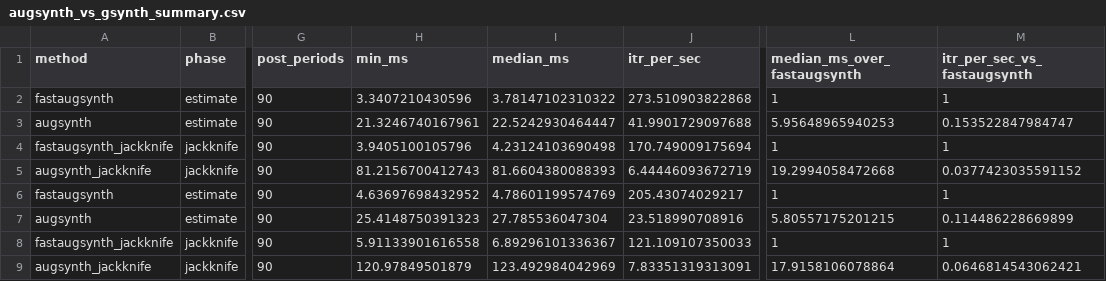
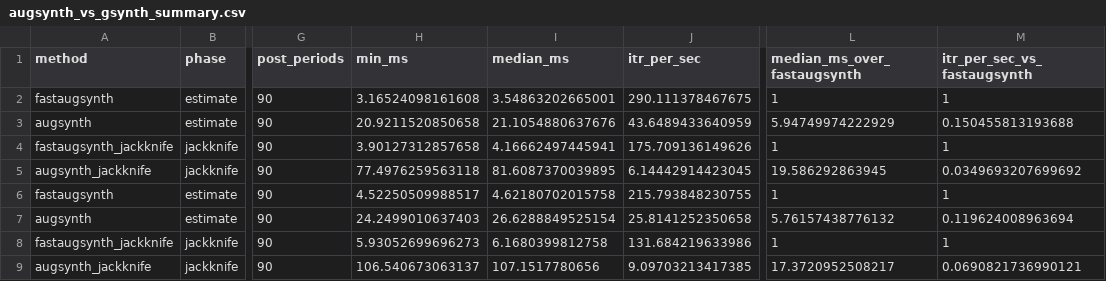
Before and after one commit to jamesbrandecon/fastaugsynth, a CSV file: docs/benchmarks/readme_speed/results/augsynth_vs_gsynth_summary.csv, drawn as a sheet; only a part is shown, gaps mark what is left out; the diff covers the shown part only; the diff names each change by its address in the sheet, - before the commit and + after, or states it on an @@ line.

```diff
--- a/docs/benchmarks/readme_speed/results/augsynth_vs_gsynth_summary.csv
+++ b/docs/benchmarks/readme_speed/results/augsynth_vs_gsynth_summary.csv
-H2 (min_ms): 3.3407210430596
+H2 (min_ms): 3.16524098161608
-I2 (median_ms): 3.78147102310322
+I2 (median_ms): 3.54863202665001
-J2 (itr_per_sec): 273.510903822868
+J2 (itr_per_sec): 290.111378467675
-H3 (min_ms): 21.3246740167961
+H3 (min_ms): 20.9211520850658
-I3 (median_ms): 22.5242930464447
+I3 (median_ms): 21.1054880637676
-J3 (itr_per_sec): 41.9901729097688
+J3 (itr_per_sec): 43.6489433640959
-L3 (median_ms_over_fastaugsynth): 5.95648965940253
+L3 (median_ms_over_fastaugsynth): 5.94749974222929
-M3 (itr_per_sec_vs_fastaugsynth): 0.153522847984747
+M3 (itr_per_sec_vs_fastaugsynth): 0.150455813193688
-H4 (min_ms): 3.9405100105796
+H4 (min_ms): 3.90127312857658
-I4 (median_ms): 4.23124103690498
+I4 (median_ms): 4.16662497445941
-J4 (itr_per_sec): 170.749009175694
+J4 (itr_per_sec): 175.709136149626
-H5 (min_ms): 81.2156700412743
+H5 (min_ms): 77.4976259563118
-I5 (median_ms): 81.6604380088393
+I5 (median_ms): 81.6087370039895
-J5 (itr_per_sec): 6.44446093672719
+J5 (itr_per_sec): 6.14442914423045
-L5 (median_ms_over_fastaugsynth): 19.2994058472668
+L5 (median_ms_over_fastaugsynth): 19.586292863945
-M5 (itr_per_sec_vs_fastaugsynth): 0.0377423035591152
+M5 (itr_per_sec_vs_fastaugsynth): 0.0349693207699692
-H6 (min_ms): 4.63697698432952
+H6 (min_ms): 4.52250509988517
-I6 (median_ms): 4.78601199574769
+I6 (median_ms): 4.62180702015758
-J6 (itr_per_sec): 205.43074029217
+J6 (itr_per_sec): 215.793848230755
-H7 (min_ms): 25.4148750391323
+H7 (min_ms): 24.2499010637403
-I7 (median_ms): 27.785536047304
+I7 (median_ms): 26.6288849525154
-J7 (itr_per_sec): 23.518990708916
+J7 (itr_per_sec): 25.8141252350658
-L7 (median_ms_over_fastaugsynth): 5.80557175201215
+L7 (median_ms_over_fastaugsynth): 5.76157438776132
-M7 (itr_per_sec_vs_fastaugsynth): 0.114486228669899
+M7 (itr_per_sec_vs_fastaugsynth): 0.119624008963694
-H8 (min_ms): 5.91133901616558
+H8 (min_ms): 5.93052699696273
-I8 (median_ms): 6.89296101336367
+I8 (median_ms): 6.1680399812758
-J8 (itr_per_sec): 121.109107350033
+J8 (itr_per_sec): 131.684219633986
-H9 (min_ms): 120.97849501879
+H9 (min_ms): 106.540673063137
-I9 (median_ms): 123.492984042969
+I9 (median_ms): 107.1517780656
-J9 (itr_per_sec): 7.83351319313091
+J9 (itr_per_sec): 9.09703213417385
-L9 (median_ms_over_fastaugsynth): 17.9158106078864
+L9 (median_ms_over_fastaugsynth): 17.3720952508217
-M9 (itr_per_sec_vs_fastaugsynth): 0.0646814543062421
+M9 (itr_per_sec_vs_fastaugsynth): 0.0690821736990121
```
Also changed, not shown: 64 edited cells elsewhere in this file, docs/benchmarks/readme_conformal/results/fastaugsynth_conformal_compare_summary.csv, docs/benchmarks/readme_conformal/results/fastaugsynth_conformal_compare_timings.csv, 8 other files.
